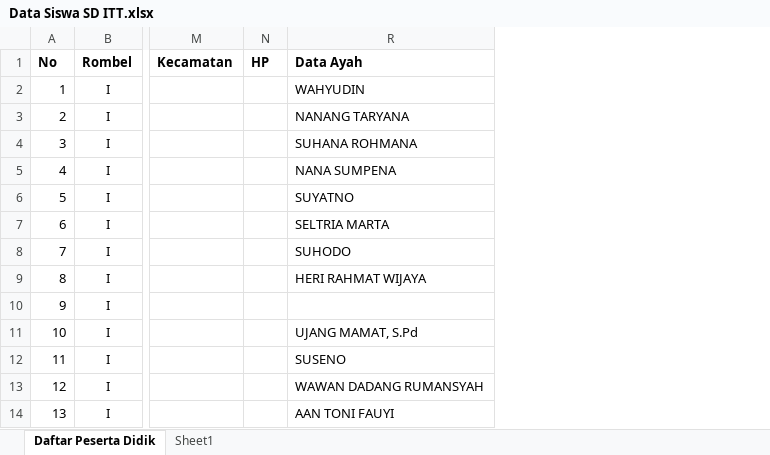
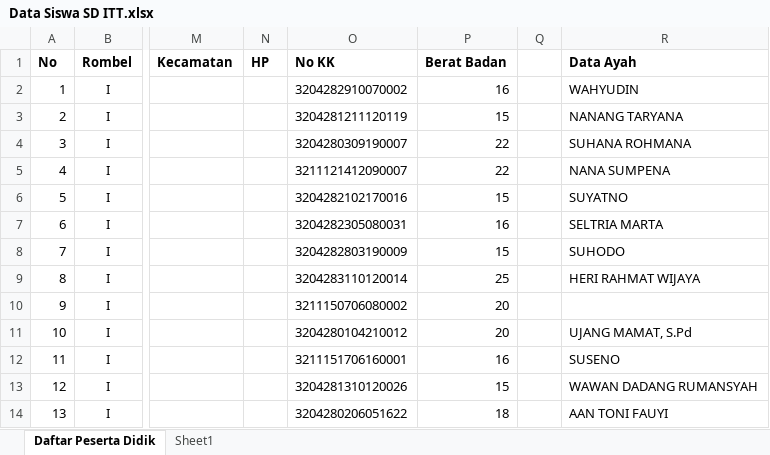
Before and after one commit to muhammadichsanap/comproalmubarok, an Excel workbook: public/Siswadata/Data Siswa SD ITT.xlsx, sheet Daftar Peserta Didik, drawn as a sheet; only a part is shown, gaps mark what is left out; values as stored, in another font and other column widths than the file's, no borders; the diff names each change by its address in the sheet, - before the commit and + after, or states it on an @@ line.

```diff
--- a/public/Siswadata/Data Siswa SD ITT.xlsx (sheet Daftar Peserta Didik)
+++ b/public/Siswadata/Data Siswa SD ITT.xlsx (sheet Daftar Peserta Didik)
@@ column O (No KK) unhidden, rows 2-14: 3204282910070002 | 3204281211120119 | 3204280309190007 | 3211121412090007 | 3204282102170016 | 3204282305080031 | 3204282803190009 | 3204283110120014 | 3211150706080002 | 3204280104210012 | 3211151706160001 | 3204281310120026 | 3204280206051622 @@
@@ column P (Berat Badan) unhidden, rows 2-14: 16 | 15 | 22 | 22 | 15 | 16 | 15 | 25 | 20 | 20 | 16 | 15 | 18 @@
@@ column Q unhidden, empty @@
```
Also changed, not shown: hidden cells, 4 other files.
